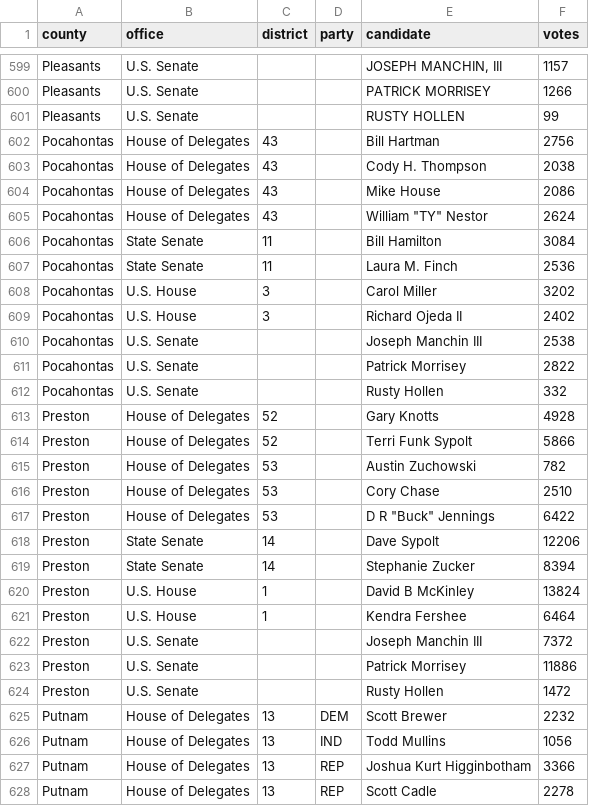
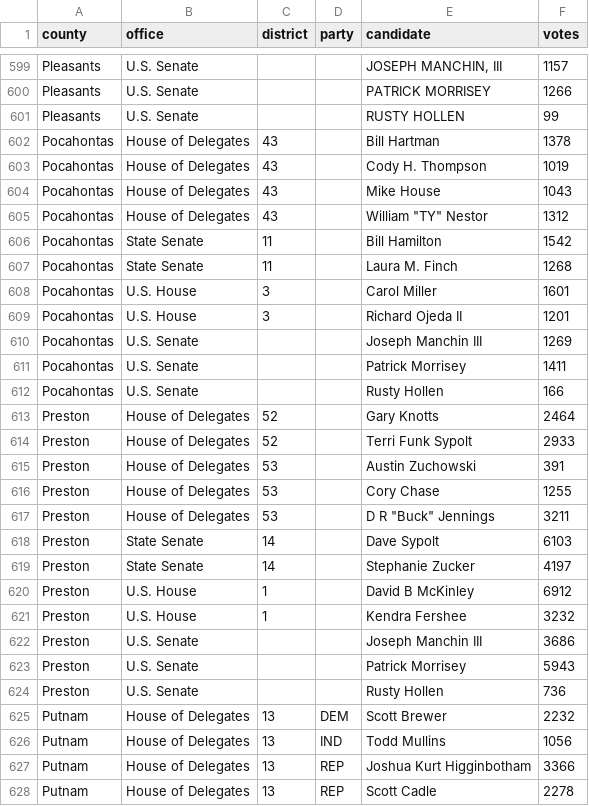
Before and after one commit to Tenjin25/WVPrecinctMap, a CSV file: data/openelections/wv_sos/county/20181106__wv__general__county.csv, drawn as a sheet; only a part is shown, gaps mark what is left out; the diff covers the shown part only.

Commit message:
Fix 2014 and 2018 Senate county maps

```diff
--- a/data/openelections/wv_sos/county/20181106__wv__general__county.csv
+++ b/data/openelections/wv_sos/county/20181106__wv__general__county.csv
@@ -601,25 +601,25 @@ Pleasants,U.S. Senate,,,PATRICK MORRISEY,1266
 Pleasants,U.S. Senate,,,RUSTY HOLLEN,99
-Pocahontas,House of Delegates,43,,Bill Hartman,2756
-Pocahontas,House of Delegates,43,,Cody H. Thompson,2038
-Pocahontas,House of Delegates,43,,Mike House,2086
-Pocahontas,House of Delegates,43,,"William ""TY"" Nestor",2624
-Pocahontas,State Senate,11,,Bill Hamilton,3084
-Pocahontas,State Senate,11,,Laura M. Finch,2536
-Pocahontas,U.S. House,3,,Carol Miller,3202
-Pocahontas,U.S. House,3,,Richard Ojeda II,2402
-Pocahontas,U.S. Senate,,,Joseph Manchin III,2538
-Pocahontas,U.S. Senate,,,Patrick Morrisey,2822
-Pocahontas,U.S. Senate,,,Rusty Hollen,332
-Preston,House of Delegates,52,,Gary Knotts,4928
-Preston,House of Delegates,52,,Terri Funk Sypolt,5866
-Preston,House of Delegates,53,,Austin Zuchowski,782
-Preston,House of Delegates,53,,Cory Chase,2510
-Preston,House of Delegates,53,,"D R ""Buck"" Jennings",6422
-Preston,State Senate,14,,Dave Sypolt,12206
-Preston,State Senate,14,,Stephanie Zucker,8394
-Preston,U.S. House,1,,David B McKinley,13824
-Preston,U.S. House,1,,Kendra Fershee,6464
-Preston,U.S. Senate,,,Joseph Manchin III,7372
-Preston,U.S. Senate,,,Patrick Morrisey,11886
-Preston,U.S. Senate,,,Rusty Hollen,1472
+Pocahontas,House of Delegates,43,,Bill Hartman,1378
+Pocahontas,House of Delegates,43,,Cody H. Thompson,1019
+Pocahontas,House of Delegates,43,,Mike House,1043
+Pocahontas,House of Delegates,43,,"William ""TY"" Nestor",1312
+Pocahontas,State Senate,11,,Bill Hamilton,1542
+Pocahontas,State Senate,11,,Laura M. Finch,1268
+Pocahontas,U.S. House,3,,Carol Miller,1601
+Pocahontas,U.S. House,3,,Richard Ojeda II,1201
+Pocahontas,U.S. Senate,,,Joseph Manchin III,1269
+Pocahontas,U.S. Senate,,,Patrick Morrisey,1411
+Pocahontas,U.S. Senate,,,Rusty Hollen,166
+Preston,House of Delegates,52,,Gary Knotts,2464
+Preston,House of Delegates,52,,Terri Funk Sypolt,2933
+Preston,House of Delegates,53,,Austin Zuchowski,391
+Preston,House of Delegates,53,,Cory Chase,1255
+Preston,House of Delegates,53,,"D R ""Buck"" Jennings",3211
+Preston,State Senate,14,,Dave Sypolt,6103
+Preston,State Senate,14,,Stephanie Zucker,4197
+Preston,U.S. House,1,,David B McKinley,6912
+Preston,U.S. House,1,,Kendra Fershee,3232
+Preston,U.S. Senate,,,Joseph Manchin III,3686
+Preston,U.S. Senate,,,Patrick Morrisey,5943
+Preston,U.S. Senate,,,Rusty Hollen,736
 Putnam,House of Delegates,13,DEM,Scott Brewer,2232
```
Also changed, not shown: 129 edited cells elsewhere in this file, 13 other files.
